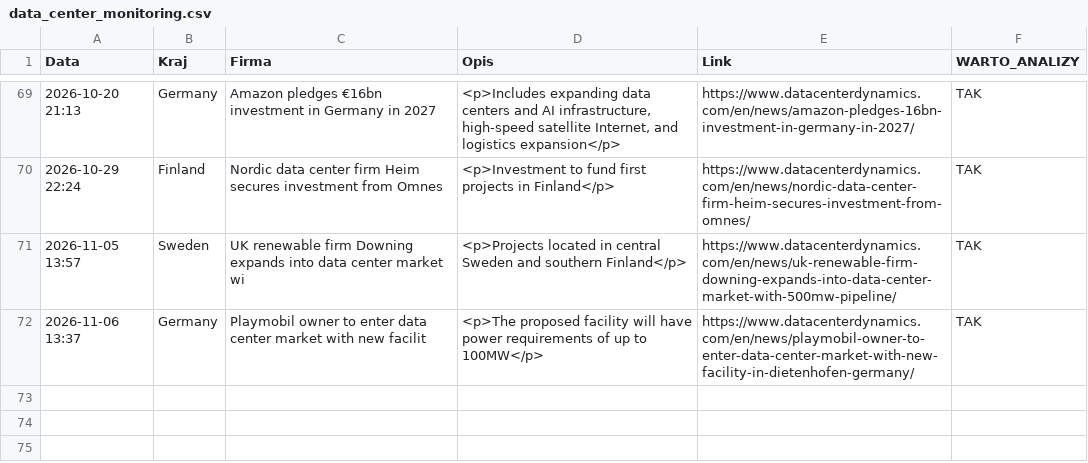
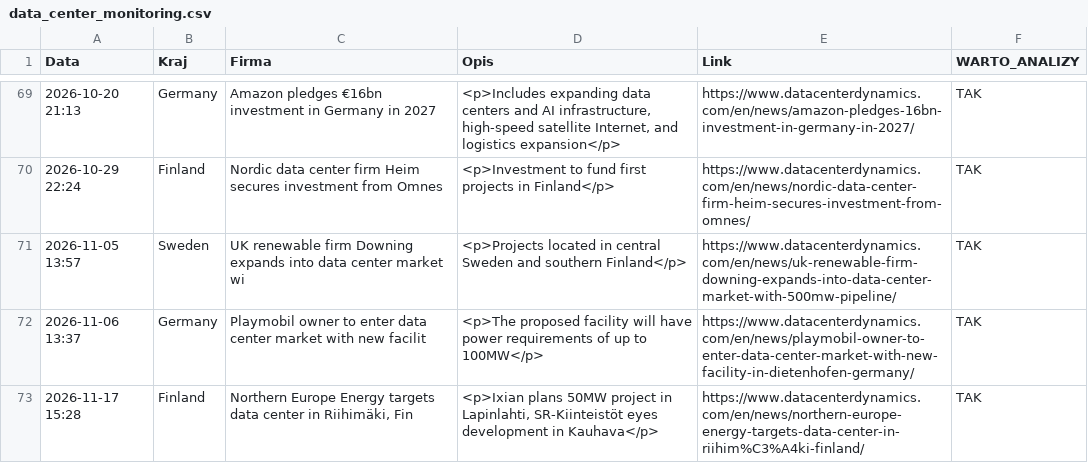
Before and after one commit to pjakobczyk/data-center-monitor, a CSV file: data_center_monitoring.csv, drawn as a sheet; only a part is shown, gaps mark what is left out; the diff names each change by its address in the sheet, - before the commit and + after, or states it on an @@ line.

```diff
--- a/data_center_monitoring.csv
+++ b/data_center_monitoring.csv
+row 73: 2026-11-17 15:28 | Finland | Northern Europe Energy targets data center in Riihimäki, Fin | <p>Ixian plans 50MW project in Lapinlahti, SR-Kiinteistöt eyes development in Kauhava</p> | https://www.datacenterdynamics.com/en/news/northern-europe-energy-targets-data-center-in-riihim%C3%A4ki-finland/ | TAK
```
Also changed, not shown: 2 other files.
